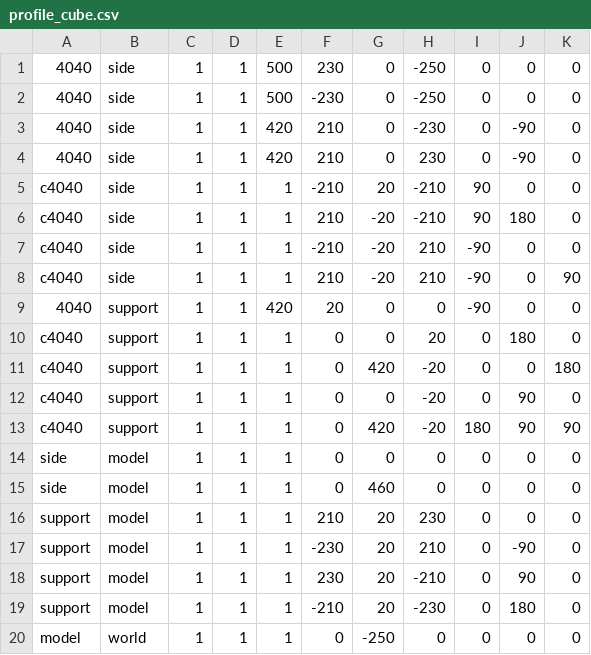
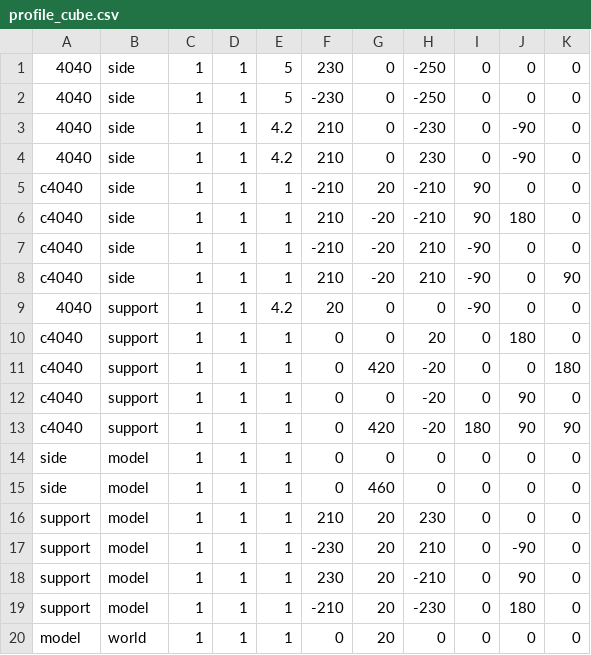
Before and after one commit to joegaffey/3table, a CSV file: models/profile_cube.csv, drawn as a sheet.

```diff
--- a/models/profile_cube.csv
+++ b/models/profile_cube.csv
@@ -1,5 +1,5 @@
-4040, side, 1, 1, 500, 230, 0, -250, 0, 0, 0
-4040, side, 1, 1, 500, -230, 0, -250, 0, 0, 0
-4040, side, 1, 1, 420, 210, 0, -230, 0, -90, 0
-4040, side, 1, 1, 420, 210, 0, 230, 0, -90, 0
+4040, side, 1, 1, 5, 230, 0, -250, 0, 0, 0
+4040, side, 1, 1, 5, -230, 0, -250, 0, 0, 0
+4040, side, 1, 1, 4.2, 210, 0, -230, 0, -90, 0
+4040, side, 1, 1, 4.2, 210, 0, 230, 0, -90, 0
 c4040, side, 1, 1, 1, -210, 20, -210, 90, 0, 0
@@ -8,3 +8,3 @@ c4040, side, 1, 1, 1, -210, -20, 210, -90, 0, 0
 c4040, side, 1, 1, 1, 210, -20, 210, -90, 0, 90
-4040, support, 1, 1, 420, 20, 0, 0, -90, 0, 0
+4040, support, 1, 1, 4.2, 20, 0, 0, -90, 0, 0
 c4040, support, 1, 1, 1, 0, 0, 20, 0, 180, 0
@@ -19,2 +19,2 @@ support, model, 1, 1, 1, 230, 20, -210, 0, 90, 0
 support, model, 1, 1, 1, -210, 20, -230, 0, 180, 0
-model, world, 1, 1, 1, 0, -250, 0, 0, 0, 0
+model, world, 1, 1, 1, 0, 20, 0, 0, 0, 0
```
Also changed, not shown: models/rig.csv, 10 other files.
